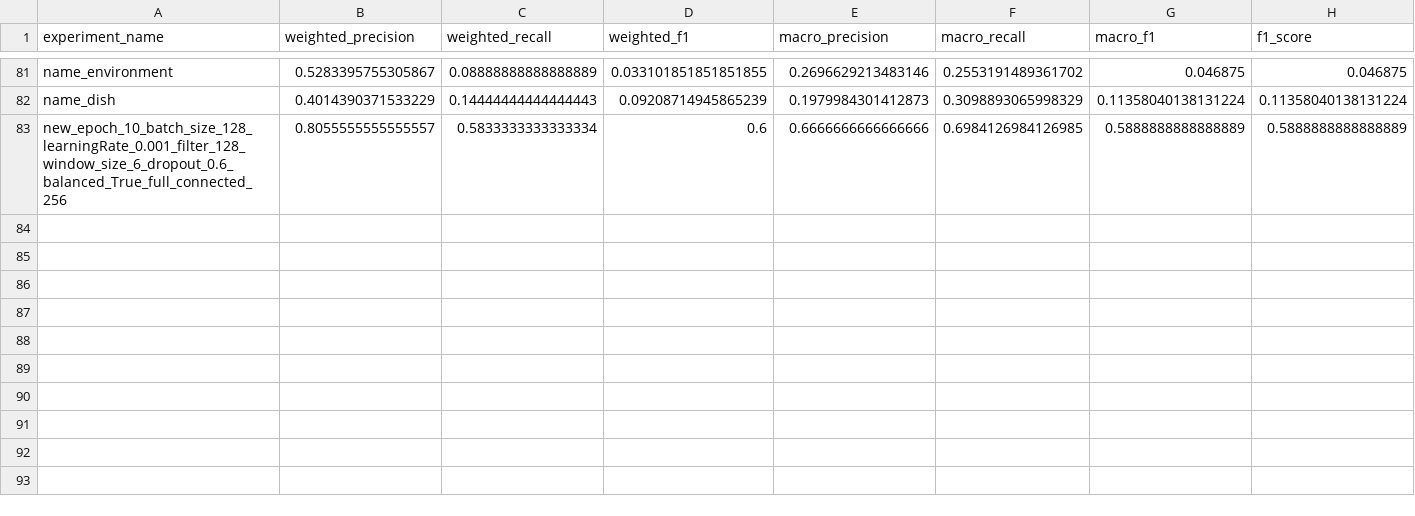
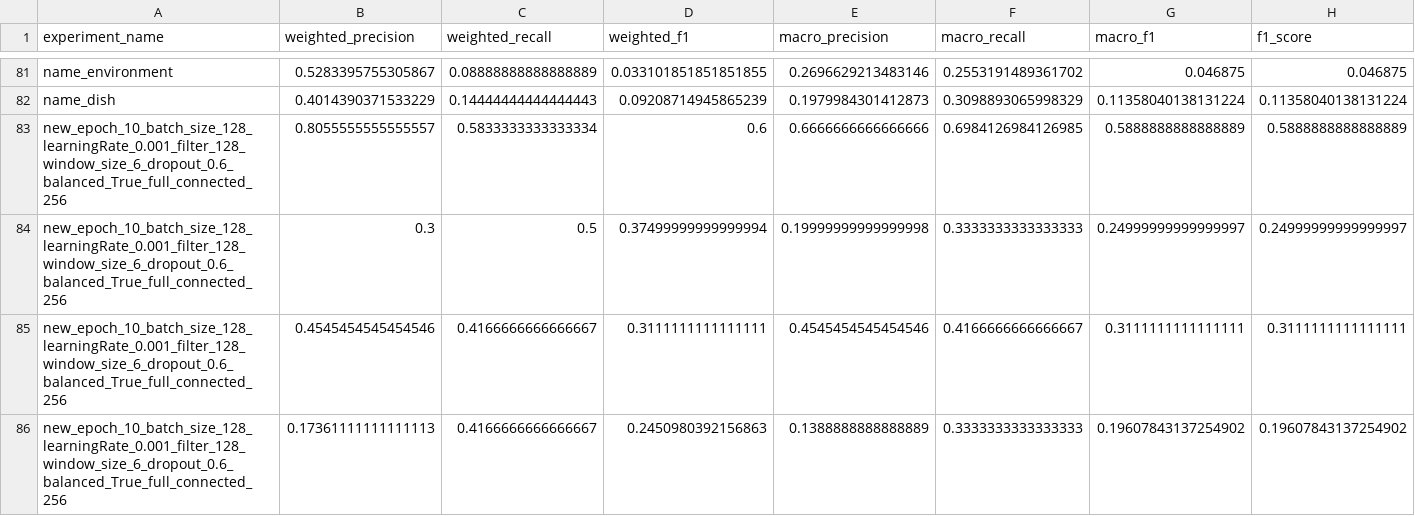
Before and after one commit to JackiyWu/sentimentAnalysis, a CSV file: result/result_sentence.csv, drawn as a sheet; only a part is shown, gaps mark what is left out; rows hold the shown columns only; the diff names each change by its address in the sheet, - before the commit and + after, or states it on an @@ line.

```diff
--- a/result/result_sentence.csv
+++ b/result/result_sentence.csv
+row 84: new_epoch_10_batch_size_128_learningRate_0.001_filter_128_window_size_6_dropout_0.6_balanced_True_full_connected_256 | 0.3 | 0.5 | 0.37499999999999994 | 0.19999999999999998 | 0.3333333333333333 | 0.24999999999999997 | 0.24999999999999997
+row 85: new_epoch_10_batch_size_128_learningRate_0.001_filter_128_window_size_6_dropout_0.6_balanced_True_full_connected_256 | 0.4545454545454546 | 0.4166666666666667 | 0.3111111111111111 | 0.4545454545454546 | 0.4166666666666667 | 0.3111111111111111 | 0.3111111111111111
+row 86: new_epoch_10_batch_size_128_learningRate_0.001_filter_128_window_size_6_dropout_0.6_balanced_True_full_connected_256 | 0.17361111111111113 | 0.4166666666666667 | 0.2450980392156863 | 0.1388888888888889 | 0.3333333333333333 | 0.19607843137254902 | 0.19607843137254902
```
Also changed, not shown: 5 other files.
